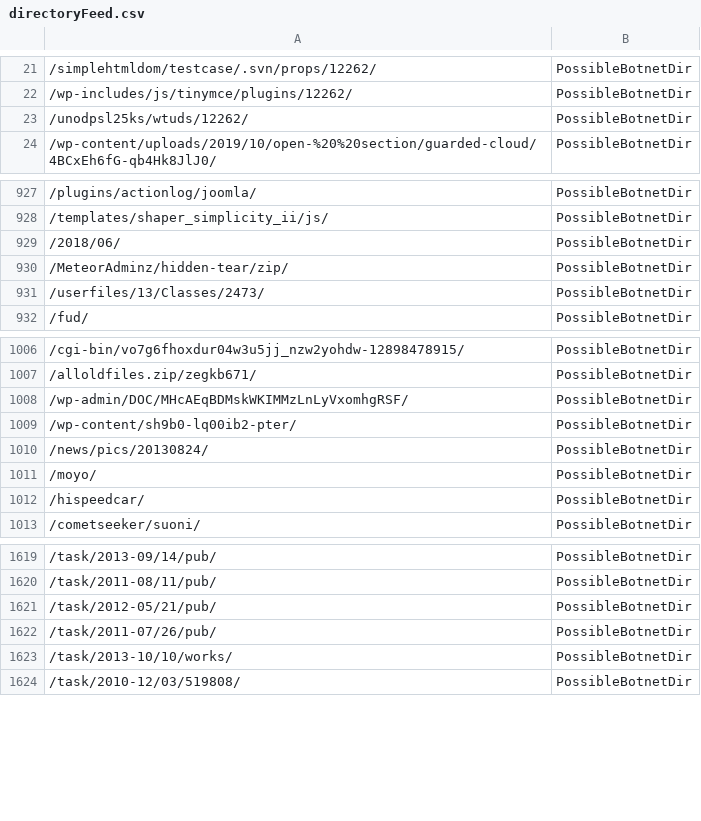
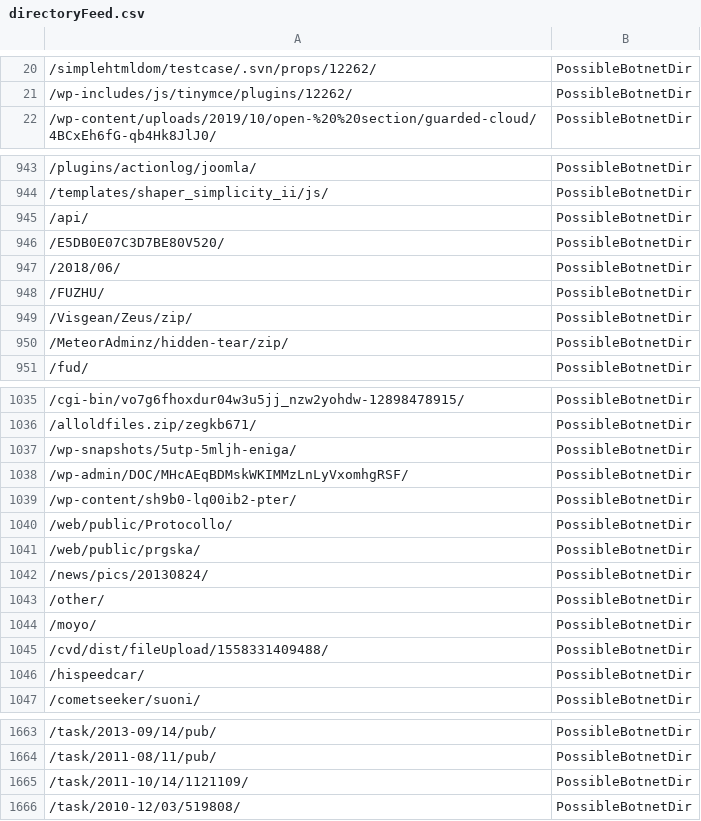
Before and after one commit to DesertFoxBG/desertfoxbg.github.io, a CSV file: directoryFeed.csv, drawn as a sheet; only a part is shown, gaps mark what is left out; the diff covers the shown part only.

```diff
--- a/directoryFeed.csv
+++ b/directoryFeed.csv
@@ -22,3 +21,2 @@
 /wp-includes/js/tinymce/plugins/12262/,PossibleBotnetDir
-/unodpsl25ks/wtuds/12262/,PossibleBotnetDir
 /wp-content/uploads/2019/10/open-%20%20section/guarded-cloud/4BCxEh6fG-qb4Hk8JlJ0/,PossibleBotnetDir
@@ -928,5 +944,8 @@
 /templates/shaper_simplicity_ii/js/,PossibleBotnetDir
+/api/,PossibleBotnetDir
+/E5DB0E07C3D7BE80V520/,PossibleBotnetDir
 /2018/06/,PossibleBotnetDir
+/FUZHU/,PossibleBotnetDir
+/Visgean/Zeus/zip/,PossibleBotnetDir
 /MeteorAdminz/hidden-tear/zip/,PossibleBotnetDir
-/userfiles/13/Classes/2473/,PossibleBotnetDir
 /fud/,PossibleBotnetDir
@@ -1007,6 +1036,11 @@
 /alloldfiles.zip/zegkb671/,PossibleBotnetDir
+/wp-snapshots/5utp-5mljh-eniga/,PossibleBotnetDir
 /wp-admin/DOC/MHcAEqBDMskWKIMMzLnLyVxomhgRSF/,PossibleBotnetDir
 /wp-content/sh9b0-lq00ib2-pter/,PossibleBotnetDir
+/web/public/Protocollo/,PossibleBotnetDir
+/web/public/prgska/,PossibleBotnetDir
 /news/pics/20130824/,PossibleBotnetDir
+/other/,PossibleBotnetDir
 /moyo/,PossibleBotnetDir
+/cvd/dist/fileUpload/1558331409488/,PossibleBotnetDir
 /hispeedcar/,PossibleBotnetDir
@@ -1620,5 +1664,3 @@
 /task/2011-08/11/pub/,PossibleBotnetDir
-/task/2012-05/21/pub/,PossibleBotnetDir
-/task/2011-07/26/pub/,PossibleBotnetDir
-/task/2013-10/10/works/,PossibleBotnetDir
+/task/2011-10/14/1121109/,PossibleBotnetDir
 /task/2010-12/03/519808/,PossibleBotnetDir
```
Also changed, not shown: 55 added rows, 19 removed rows, 14 moved rows and 3 edited cells elsewhere in this file.
